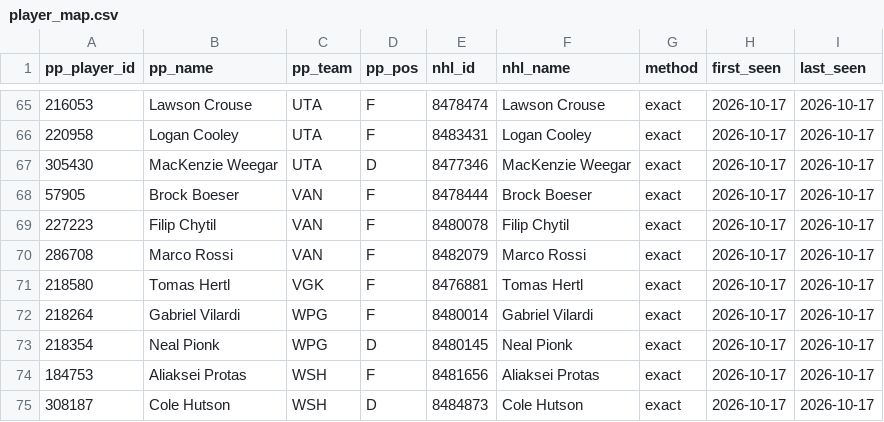
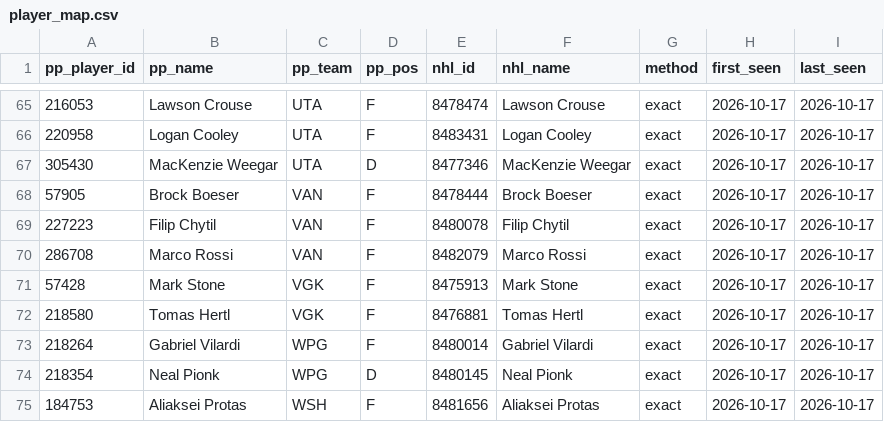
Before and after one commit to mileswilliams08/NHL-prop-model, a CSV file: data/player_map.csv, drawn as a sheet; only a part is shown, gaps mark what is left out; the shorter side is filled out with more unchanged rows; the diff names each change by its address in the sheet, - before the commit and + after, or states it on an @@ line.

```diff
--- a/data/player_map.csv
+++ b/data/player_map.csv
+row 71: 57428 | Mark Stone | VGK | F | 8475913 | Mark Stone | exact | 2026-10-17 | 2026-10-17
```
Also changed, not shown: 3 other files.
